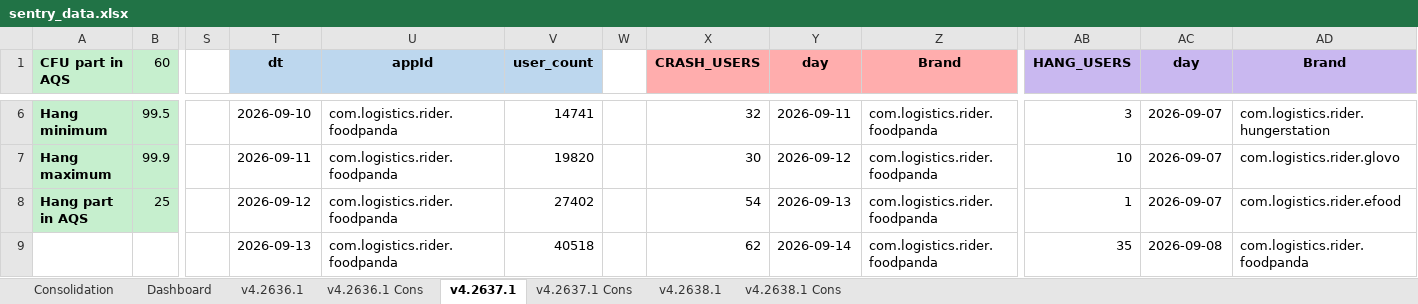
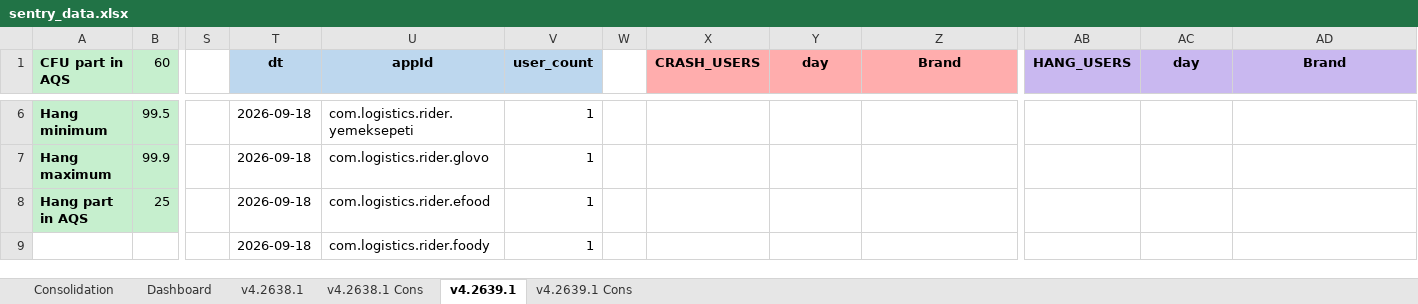
Before and after one commit to shilpa-bansal0401/rider-app-ios-reliability-dashboard, an Excel workbook: consolidation_report/sentry_data.xlsx, sheet v4.2639.1, drawn as a sheet; only a part is shown, gaps mark what is left out; values as stored, in another font and other column widths than the file's, no borders; the diff covers the shown part only; the diff names each change by its address in the sheet, - before the commit and + after, or states it on an @@ line.

```diff
--- a/consolidation_report/sentry_data.xlsx (sheet v4.2639.1)
+++ b/consolidation_report/sentry_data.xlsx (sheet v4.2639.1)
-sheet tab: v4.2637.1
+sheet tab: v4.2639.1
-sheet tab: v4.2637.1 Cons
+sheet tab: v4.2639.1 Cons
-sheet tab: v4.2636.1
-sheet tab: v4.2636.1 Cons
@@ sheet tab order changed: Consolidation | Dashboard | v4.2638.1 | v4.2638.1 Cons | v4.2639.1 | v4.2639.1 Cons @@
-T6 (dt): 2026-09-10
+T6 (dt): 2026-09-18
-U6 (appId): com.logistics.rider.foodpanda
+U6 (appId): com.logistics.rider.yemeksepeti
-V6 (user_count): 14741
+V6 (user_count): 1
-X6 (CRASH_USERS): 32
+X6 (CRASH_USERS): (empty)
-Y6 (day): 2026-09-11
+Y6 (day): (empty)
-Z6:Z9 (Brand): com.logistics.rider.foodpanda
+Z6:Z9 (Brand): (empty)
-AB6 (HANG_USERS): 3
+AB6 (HANG_USERS): (empty)
-AC6:AC8 (day): 2026-09-07
+AC6:AC8 (day): (empty)
-AD6 (Brand): com.logistics.rider.hungerstation
+AD6 (Brand): (empty)
-T7 (dt): 2026-09-11
+T7 (dt): 2026-09-18
-U7 (appId): com.logistics.rider.foodpanda
+U7 (appId): com.logistics.rider.glovo
-V7 (user_count): 19820
+V7 (user_count): 1
-X7 (CRASH_USERS): 30
+X7 (CRASH_USERS): (empty)
-Y7 (day): 2026-09-12
+Y7 (day): (empty)
-AB7 (HANG_USERS): 10
+AB7 (HANG_USERS): (empty)
-AD7 (Brand): com.logistics.rider.glovo
+AD7 (Brand): (empty)
-T8 (dt): 2026-09-12
+T8 (dt): 2026-09-18
-U8 (appId): com.logistics.rider.foodpanda
+U8 (appId): com.logistics.rider.efood
-V8 (user_count): 27402
+V8 (user_count): 1
-X8 (CRASH_USERS): 54
+X8 (CRASH_USERS): (empty)
-Y8 (day): 2026-09-13
+Y8 (day): (empty)
-AB8 (HANG_USERS): 1
+AB8 (HANG_USERS): (empty)
-AD8 (Brand): com.logistics.rider.efood
+AD8 (Brand): (empty)
-T9 (dt): 2026-09-13
+T9 (dt): 2026-09-18
-U9 (appId): com.logistics.rider.foodpanda
+U9 (appId): com.logistics.rider.foody
-V9 (user_count): 40518
+V9 (user_count): 1
-X9 (CRASH_USERS): 62
+X9 (CRASH_USERS): (empty)
-Y9 (day): 2026-09-14
+Y9 (day): (empty)
-AB9 (HANG_USERS): 35
+AB9 (HANG_USERS): (empty)
-AC9 (day): 2026-09-08
+AC9 (day): (empty)
-AD9 (Brand): com.logistics.rider.foodpanda
+AD9 (Brand): (empty)
```
Also changed, not shown: 15 added rows, 102 removed rows and 115 edited cells elsewhere in this sheet, sheet Dashboard, sheet v4.2638.1, sheet v4.2639.1 Cons, sheet Consolidation, hidden cells, 6 other files.
